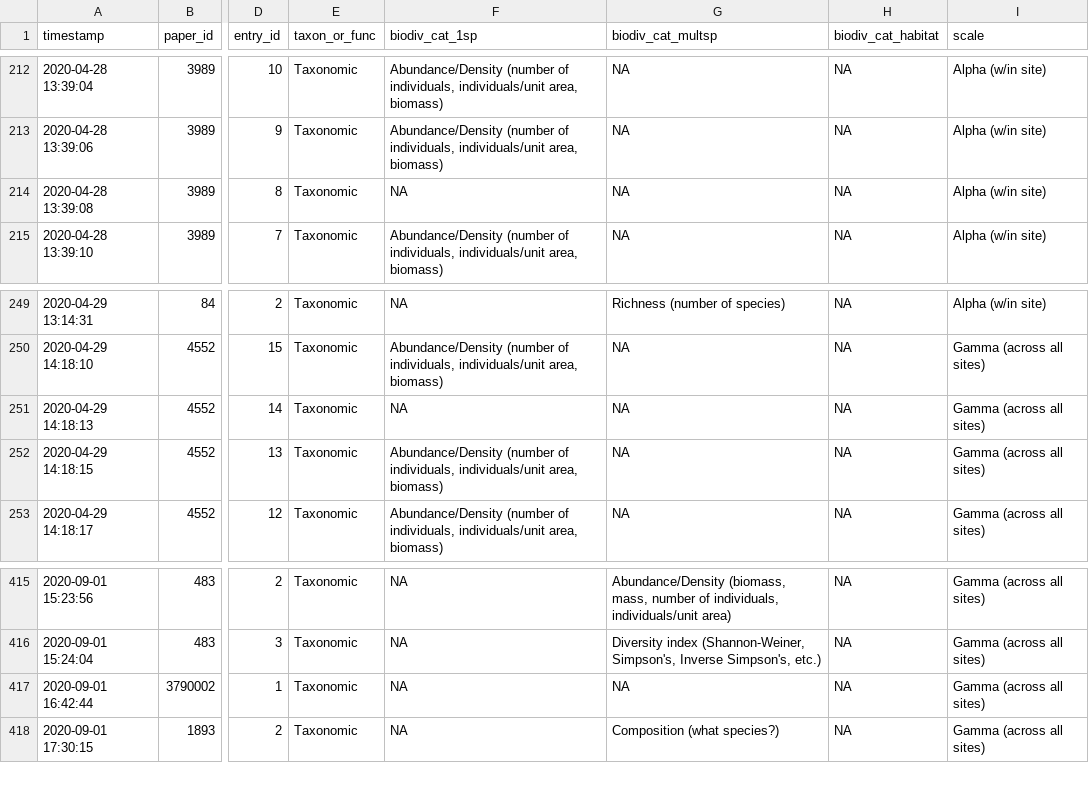
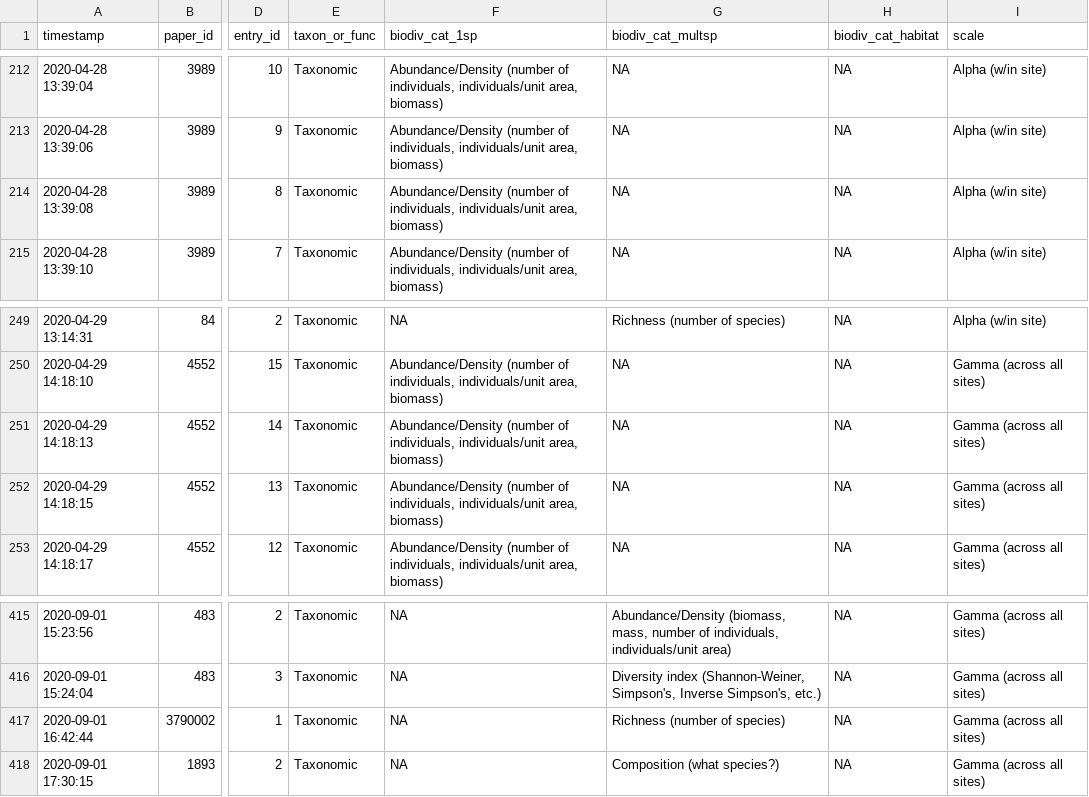
Before and after one commit to hovisci/MCBD, a CSV file: data/survey3_cleaned.csv, drawn as a sheet; only a part is shown, gaps mark what is left out; the diff names each change by its address in the sheet, - before the commit and + after, or states it on an @@ line.

```diff
--- a/data/survey3_cleaned.csv
+++ b/data/survey3_cleaned.csv
-F214 (biodiv_cat_1sp): NA
+F214 (biodiv_cat_1sp): Abundance/Density (number of individuals, individuals/unit area, biomass)
-F251 (biodiv_cat_1sp): NA
+F251 (biodiv_cat_1sp): Abundance/Density (number of individuals, individuals/unit area, biomass)
-G417 (biodiv_cat_multsp): NA
+G417 (biodiv_cat_multsp): Richness (number of species)
```
Also changed, not shown: data/s23.csv, data/tax_eff.csv, 5 other files.
